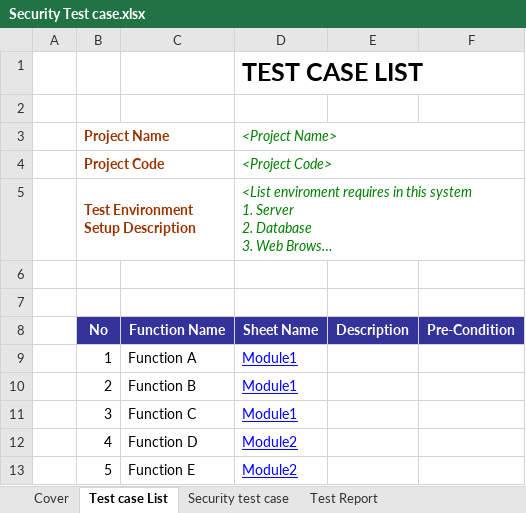
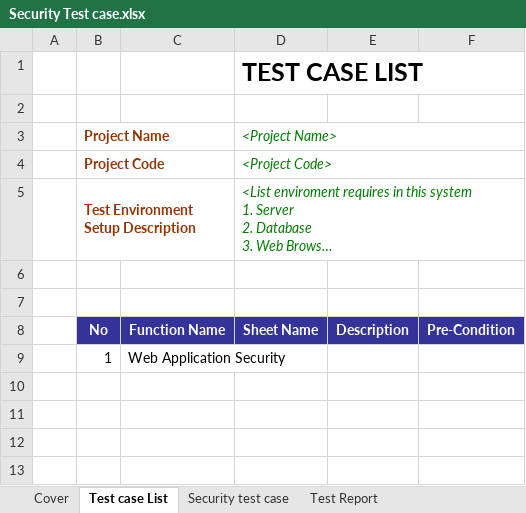
Before and after one commit to Gabr4ca/WebF88, an Excel workbook: Templates/Security Test case.xlsx, sheet Test case List, drawn as a sheet; long unchanged cells end in …; values as stored, in another font and other column widths than the file's, no borders; removed rows and columns are numbered as before the commit, all else as after; the diff names each change by its address in the sheet, - before the commit and + after, or states it on an @@ line.

```diff
--- a/Templates/Security Test case.xlsx (sheet Test case List)
+++ b/Templates/Security Test case.xlsx (sheet Test case List)
-row 9:  | 1 | Function A | Module1
-row 10:  | 2 | Function B | Module1
-row 11:  | 3 | Function C | Module1
-row 12:  | 4 | Function D | Module2
-row 13:  | 5 | Function E | Module2
+row 9:  | 1 | Web Application Security
```
Also changed, not shown: Templates/Interface Test case.xlsx, 2 other files.
